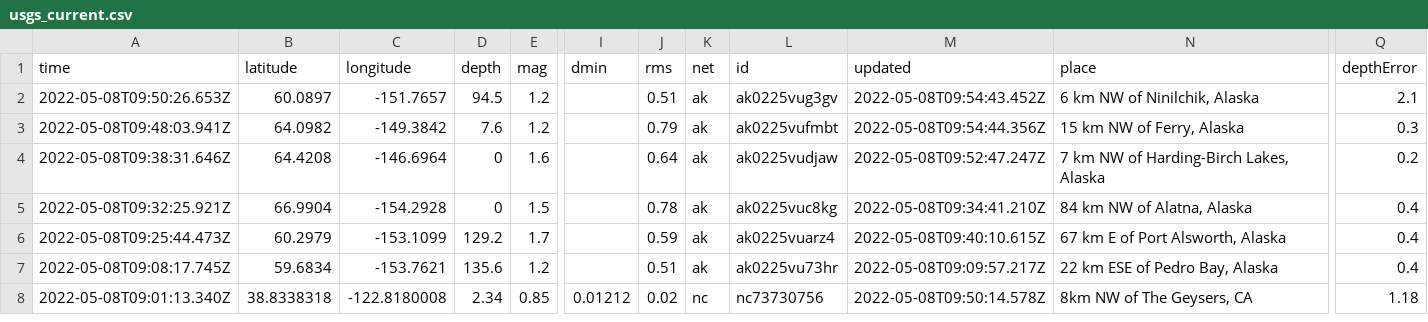
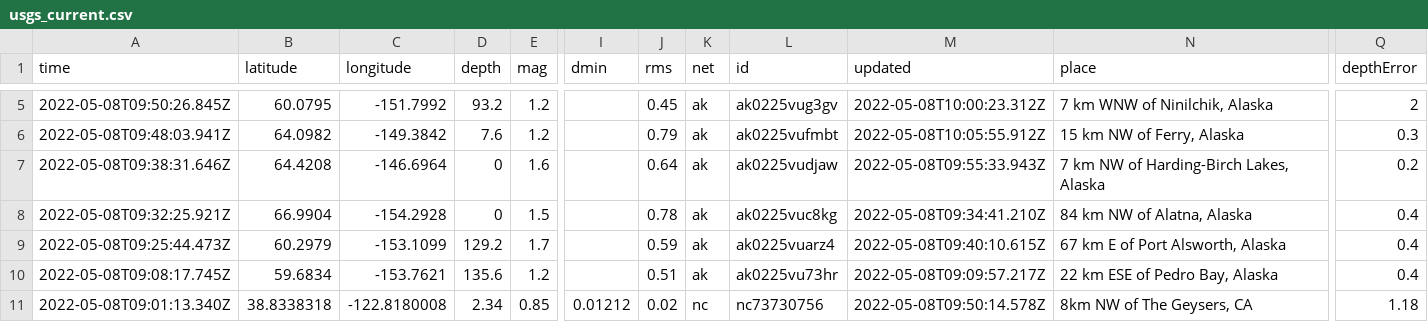
Before and after one commit to lizmurray3/my-data-robot, a CSV file: usgs_current.csv, drawn as a sheet; only a part is shown, gaps mark what is left out; addresses are those after the commit; the diff covers the shown part only; the diff names each change by its address in the sheet, - before the commit and + after, or states it on an @@ line.

```diff
--- a/usgs_current.csv
+++ b/usgs_current.csv
-A5 (time): 2022-05-08T09:50:26.653Z
+A5 (time): 2022-05-08T09:50:26.845Z
-B5 (latitude): 60.0897
+B5 (latitude): 60.0795
-C5 (longitude): -151.7657
+C5 (longitude): -151.7992
-D5 (depth): 94.5
+D5 (depth): 93.2
-J5 (rms): 0.51
+J5 (rms): 0.45
-M5 (updated): 2022-05-08T09:54:43.452Z
+M5 (updated): 2022-05-08T10:00:23.312Z
-N5 (place): 6 km NW of Ninilchik, Alaska
+N5 (place): 7 km WNW of Ninilchik, Alaska
-Q5 (depthError): 2.1
+Q5 (depthError): 2
-M6 (updated): 2022-05-08T09:54:44.356Z
+M6 (updated): 2022-05-08T10:05:55.912Z
-M7 (updated): 2022-05-08T09:52:47.247Z
+M7 (updated): 2022-05-08T09:55:33.943Z
```
Also changed, not shown: 3 added rows, 1 removed row and 6 edited cells elsewhere in this file.
